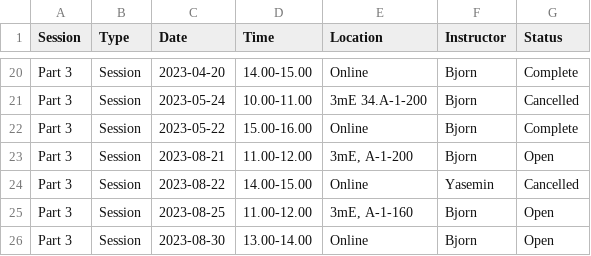
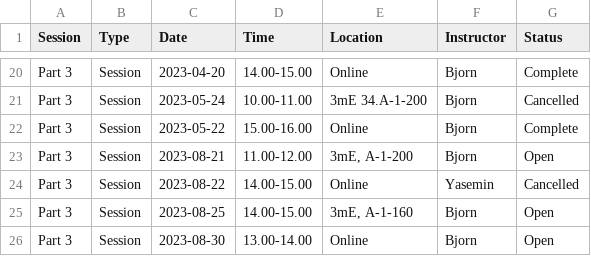
Before and after one commit to 3mE-Data-Stewards/3mE-PhD-DMP-training, a CSV file: 2022-2023_training-sessions.csv, drawn as a sheet; only a part is shown, gaps mark what is left out.

Commit message:
Update 2022-2023_training-sessions.csv

```diff
--- a/2022-2023_training-sessions.csv
+++ b/2022-2023_training-sessions.csv
@@ -24,3 +24,3 @@ Part 3,Session,2023-08-21,11.00-12.00,"3mE, A-1-200",Bjorn,Open
 Part 3,Session,2023-08-22,14.00-15.00,Online,Yasemin,Cancelled
-Part 3,Session,2023-08-25,11.00-12.00,"3mE, A-1-160",Bjorn,Open
+Part 3,Session,2023-08-25,14.00-15.00,"3mE, A-1-160",Bjorn,Open
 Part 3,Session,2023-08-30,13.00-14.00,Online,Bjorn,Open
```
